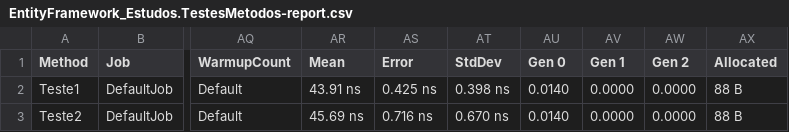
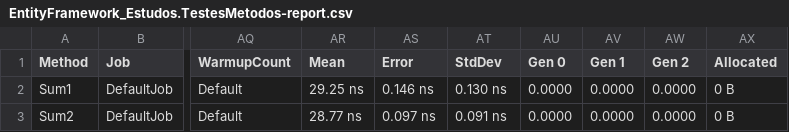
Before and after one commit to GregoriBrunoFelicio/Performance-Tests, a CSV file: EntityFramework-Estudos/BenchmarkDotNet.Artifacts/results/EntityFramework_Estudos.TestesMetodos-report.csv, drawn as a sheet; only a part is shown, gaps mark what is left out; the diff names each change by its address in the sheet, - before the commit and + after, or states it on an @@ line.

Commit message:
teste

```diff
--- a/EntityFramework-Estudos/BenchmarkDotNet.Artifacts/results/EntityFramework_Estudos.TestesMetodos-report.csv
+++ b/EntityFramework-Estudos/BenchmarkDotNet.Artifacts/results/EntityFramework_Estudos.TestesMetodos-report.csv
-A2 (Method): Teste1
+A2 (Method): Sum1
-AR2 (Mean): 43.91 ns
+AR2 (Mean): 29.25 ns
-AS2 (Error): 0.425 ns
+AS2 (Error): 0.146 ns
-AT2 (StdDev): 0.398 ns
+AT2 (StdDev): 0.130 ns
-AU2:AU3 (Gen 0): 0.0140
+AU2:AU3 (Gen 0): 0.0000
-AX2:AX3 (Allocated): 88 B
+AX2:AX3 (Allocated): 0 B
-A3 (Method): Teste2
+A3 (Method): Sum2
-AR3 (Mean): 45.69 ns
+AR3 (Mean): 28.77 ns
-AS3 (Error): 0.716 ns
+AS3 (Error): 0.097 ns
-AT3 (StdDev): 0.670 ns
+AT3 (StdDev): 0.091 ns
```
Also changed, not shown: 17 other files.
